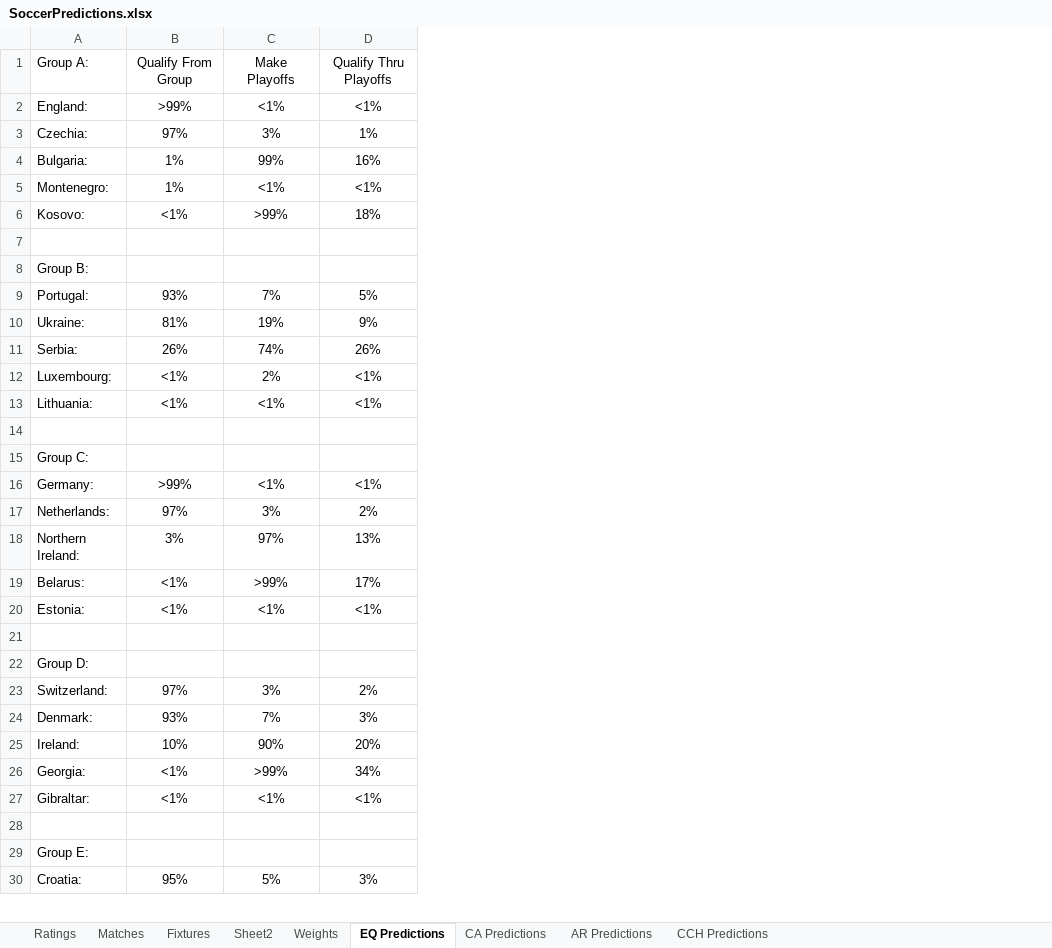
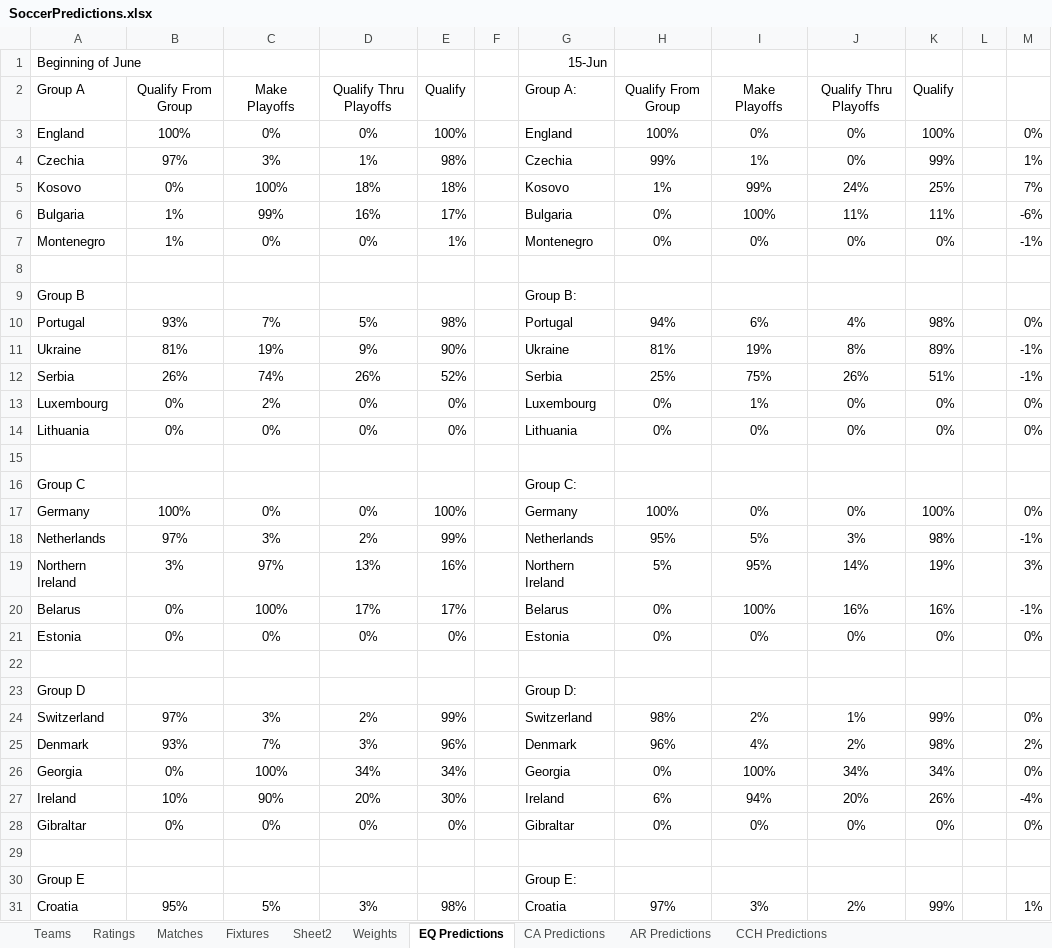
Before and after one commit to heshammourad/soccer-predictions, an Excel workbook: SoccerPredictions.xlsx, sheet EQ Predictions, drawn as a sheet; only a part is shown; values as stored, in another font and other column widths than the file's, no borders; conditional formats not drawn; removed rows and columns are numbered as before the commit, all else as after; the diff covers the shown part only; the diff names each change by its address in the sheet, - before the commit and + after, or states it on an @@ line.

```diff
--- a/SoccerPredictions.xlsx (sheet EQ Predictions)
+++ b/SoccerPredictions.xlsx (sheet EQ Predictions)
+sheet tab: Teams
-column A, row 1: Group A:; rows 3-5: Czechia: | Bulgaria: | Montenegro:; rows 8-11: Group B: | Portugal: | Ukraine: | Serbia:; row 15: Group C:; rows 17-18: Netherlands: | Northern Ireland:; rows 22-25: Group D: | Switzerland: | Denmark: | Ireland:; rows 29-30: Group E: | Croatia:
+column A, row 2: Group A; row 4: Czechia; rows 6-12: Bulgaria | Montenegro |  | Group B | Portugal | Ukraine | Serbia; row 16: Group C; rows 18-19: Netherlands | Northern Ireland; rows 23-25: Group D | Switzerland | Denmark; row 27: Ireland; rows 30-31: Group E | Croatia
+column E, row 2: Qualify; row 4: 98%; rows 6-12: 17% | 1% |  |  | 98% | 90% | 52%; rows 18-19: 99% | 16%; rows 24-25: 99% | 96%; row 27: 30%; row 31: 98%
+column F, empty
+column G, row 2: Group A:; row 4: Czechia; rows 6-12: Bulgaria | Montenegro |  | Group B: | Portugal | Ukraine | Serbia; row 16: Group C:; rows 18-19: Netherlands | Northern Ireland; rows 23-25: Group D: | Switzerland | Denmark; row 27: Ireland; rows 30-31: Group E: | Croatia
+column H, row 2: Qualify From Group; row 4: 99%; rows 6-12: 0% | 0% |  |  | 94% | 81% | 25%; rows 18-19: 95% | 5%; rows 24-25: 98% | 96%; row 27: 6%; row 31: 97%
+column I, row 2: Make Playoffs; row 4: 1%; rows 6-12: 100% | 0% |  |  | 6% | 19% | 75%; rows 18-19: 5% | 95%; rows 24-25: 2% | 4%; row 27: 94%; row 31: 3%
+column J, row 2: Qualify Thru Playoffs; row 4: 0%; rows 6-12: 11% | 0% |  |  | 4% | 8% | 26%; rows 18-19: 3% | 14%; rows 24-25: 1% | 2%; row 27: 20%; row 31: 2%
+column K, row 2: Qualify; row 4: 99%; rows 6-12: 11% | 0% |  |  | 98% | 89% | 51%; rows 18-19: 98% | 19%; rows 24-25: 99% | 98%; row 27: 26%; row 31: 99%
+column L, empty
+column M, row 4: 1%; rows 6-12: -6% | -1% |  |  | 0% | -1% | -1%; rows 18-19: -1% | 3%; rows 24-25: 0% | 2%; row 27: -4%; row 31: 1%
+row 1: Beginning of June |  |  |  |  |  | 15-Jun
-row 2: England: | >99% | <1% | <1%
+row 3: England | 100% | 0% | 0% | 100% |  | England | 100% | 0% | 0% | 100% |  | 0%
+row 5: Kosovo | 0% | 100% | 18% | 18% |  | Kosovo | 1% | 99% | 24% | 25% |  | 7%
-C7: <1%
+C7: 0%
-D7: <1%
+D7: 0%
-row 6: Kosovo: | <1% | >99% | 18%
-row 12: Luxembourg: | <1% | 2% | <1%
-row 13: Lithuania: | <1% | <1% | <1%
+row 13: Luxembourg | 0% | 2% | 0% | 0% |  | Luxembourg | 0% | 1% | 0% | 0% |  | 0%
+row 14: Lithuania | 0% | 0% | 0% | 0% |  | Lithuania | 0% | 0% | 0% | 0% |  | 0%
-row 16: Germany: | >99% | <1% | <1%
+row 17: Germany | 100% | 0% | 0% | 100% |  | Germany | 100% | 0% | 0% | 100% |  | 0%
-row 19: Belarus: | <1% | >99% | 17%
-row 20: Estonia: | <1% | <1% | <1%
+row 20: Belarus | 0% | 100% | 17% | 17% |  | Belarus | 0% | 100% | 16% | 16% |  | -1%
+row 21: Estonia | 0% | 0% | 0% | 0% |  | Estonia | 0% | 0% | 0% | 0% |  | 0%
+row 26: Georgia | 0% | 100% | 34% | 34% |  | Georgia | 0% | 100% | 34% | 34% |  | 0%
-row 26: Georgia: | <1% | >99% | 34%
-row 27: Gibraltar: | <1% | <1% | <1%
+row 28: Gibraltar | 0% | 0% | 0% | 0% |  | Gibraltar | 0% | 0% | 0% | 0% |  | 0%
```
Also changed, not shown: 20 added rows, 20 removed rows, 2 moved rows and 4 edited cells elsewhere in this sheet, sheet Ratings, formulas that keep their value.
